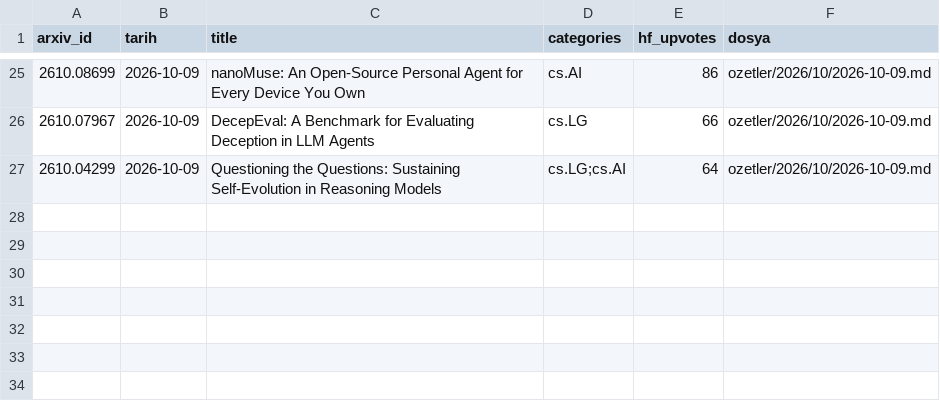
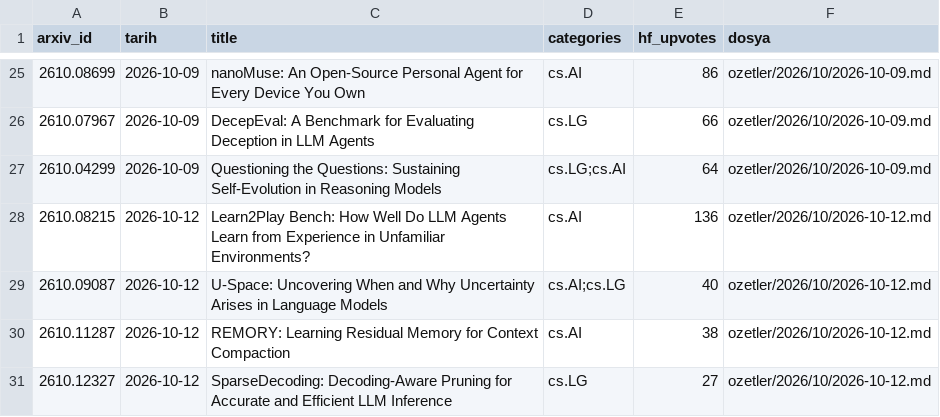
Before and after one commit to aliandacerdass/AI-ML-TurkceMakaleArsivi, a CSV file: data/papers.csv, drawn as a sheet; only a part is shown, gaps mark what is left out; the diff names each change by its address in the sheet, - before the commit and + after, or states it on an @@ line.

```diff
--- a/data/papers.csv
+++ b/data/papers.csv
+row 28: 2610.08215 | 2026-10-12 | Learn2Play Bench: How Well Do LLM Agents Learn from Experience in Unfamiliar Environments? | cs.AI | 136 | ozetler/2026/10/2026-10-12.md
+row 29: 2610.09087 | 2026-10-12 | U-Space: Uncovering When and Why Uncertainty Arises in Language Models | cs.AI;cs.LG | 40 | ozetler/2026/10/2026-10-12.md
+row 30: 2610.11287 | 2026-10-12 | REMORY: Learning Residual Memory for Context Compaction | cs.AI | 38 | ozetler/2026/10/2026-10-12.md
+row 31: 2610.12327 | 2026-10-12 | SparseDecoding: Decoding-Aware Pruning for Accurate and Efficient LLM Inference | cs.LG | 27 | ozetler/2026/10/2026-10-12.md
```
Also changed, not shown: data/runs.csv, 6 other files.
